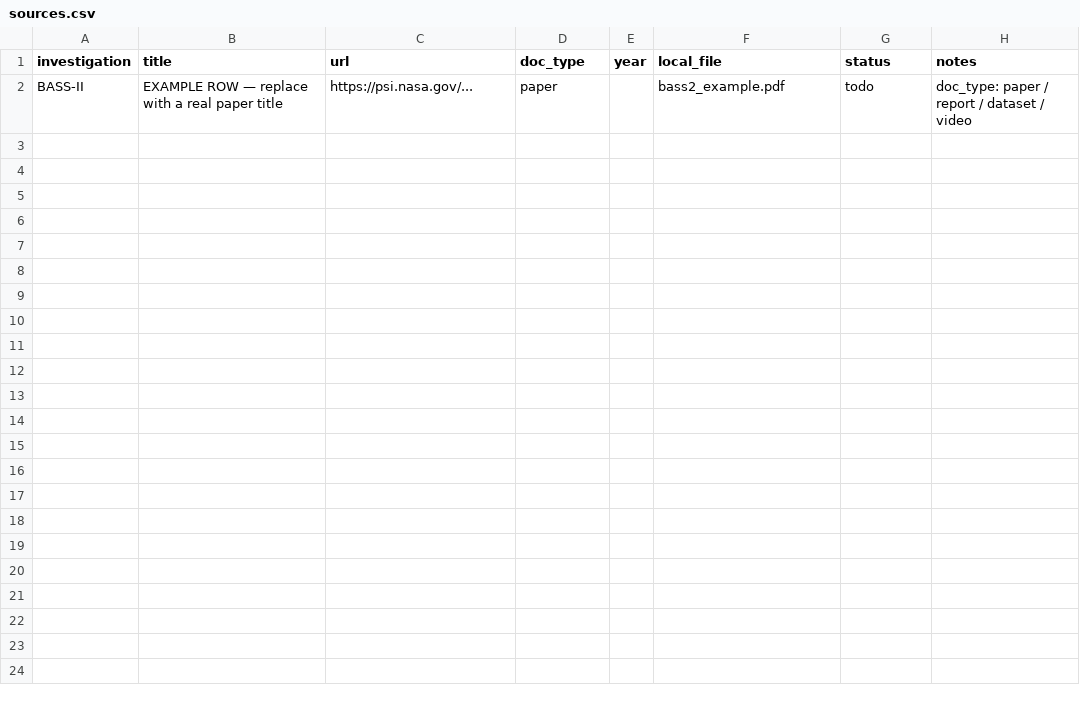
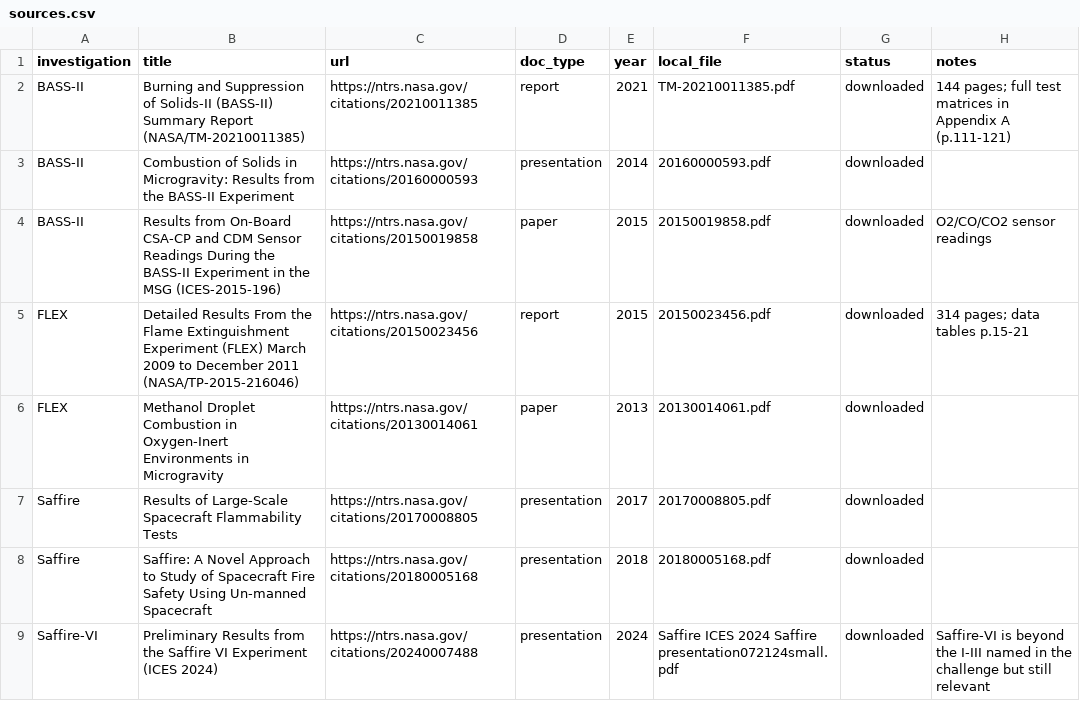
Before and after one commit to qwepablo12/Flame_Atlas, a CSV file: data/sources.csv, drawn as a sheet.

```diff
--- a/data/sources.csv
+++ b/data/sources.csv
@@ -1,2 +1,9 @@
 investigation,title,url,doc_type,year,local_file,status,notes
-BASS-II,EXAMPLE ROW — replace with a real paper title,https://psi.nasa.gov/...,paper,,bass2_example.pdf,todo,doc_type: paper / report / dataset / video
+BASS-II,Burning and Suppression of Solids-II (BASS-II) Summary Report (NASA/TM-20210011385),https://ntrs.nasa.gov/citations/20210011385,report,2021,TM-20210011385.pdf,downloaded,144 pages; full test matrices in Appendix A (p.111-121)
+BASS-II,Combustion of Solids in Microgravity: Results from the BASS-II Experiment,https://ntrs.nasa.gov/citations/20160000593,presentation,2014,20160000593.pdf,downloaded,
+BASS-II,Results from On-Board CSA-CP and CDM Sensor Readings During the BASS-II Experiment in the MSG (ICES-2015-196),https://ntrs.nasa.gov/citations/20150019858,paper,2015,20150019858.pdf,downloaded,O2/CO/CO2 sensor readings
+FLEX,Detailed Results From the Flame Extinguishment Experiment (FLEX) March 2009 to December 2011 (NASA/TP-2015-216046),https://ntrs.nasa.gov/citations/20150023456,report,2015,20150023456.pdf,downloaded,314 pages; data tables p.15-21
+FLEX,Methanol Droplet Combustion in Oxygen-Inert Environments in Microgravity,https://ntrs.nasa.gov/citations/20130014061,paper,2013,20130014061.pdf,downloaded,
+Saffire,Results of Large-Scale Spacecraft Flammability Tests,https://ntrs.nasa.gov/citations/20170008805,presentation,2017,20170008805.pdf,downloaded,
+Saffire,Saffire: A Novel Approach to Study of Spacecraft Fire Safety Using Un-manned Spacecraft,https://ntrs.nasa.gov/citations/20180005168,presentation,2018,20180005168.pdf,downloaded,
+Saffire-VI,Preliminary Results from the Saffire VI Experiment (ICES 2024),https://ntrs.nasa.gov/citations/20240007488,presentation,2024,Saffire ICES 2024 Saffire presentation072124small.pdf,downloaded,Saffire-VI is beyond the I-III named in the challenge but still relevant
```
Also changed, not shown: 14 other files.
